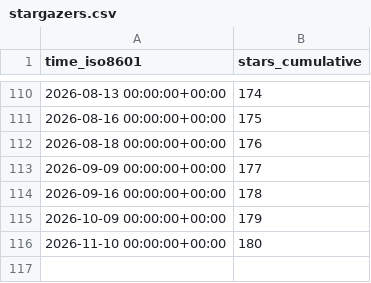
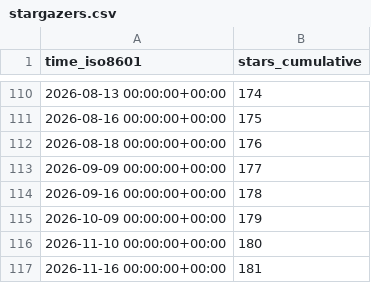
Before and after one commit to morganstanley/.github, a CSV file: morganstanley/MSML/ghrs-data/stargazers.csv, drawn as a sheet; only a part is shown, gaps mark what is left out; the diff names each change by its address in the sheet, - before the commit and + after, or states it on an @@ line.

```diff
--- a/morganstanley/MSML/ghrs-data/stargazers.csv
+++ b/morganstanley/MSML/ghrs-data/stargazers.csv
+row 117: 2026-11-16 00:00:00+00:00 | 181
```
